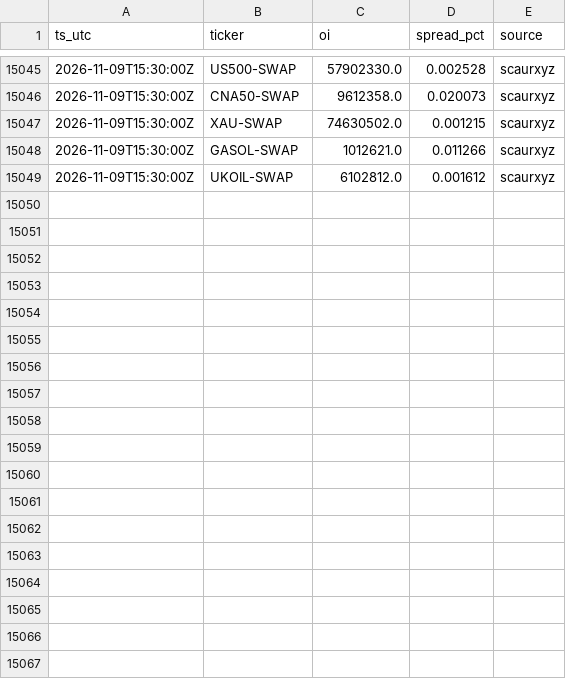
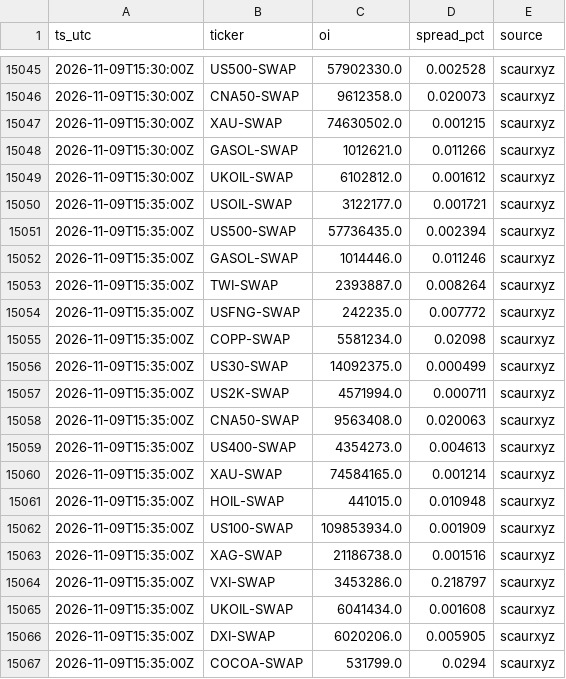
Before and after one commit to Scaur151/oi-data-public, a CSV file: oi_2026-W45.csv, drawn as a sheet; only a part is shown, gaps mark what is left out; the diff names each change by its address in the sheet, - before the commit and + after, or states it on an @@ line.

Commit message:
sync 2026-11-09T15:35Z

```diff
--- a/oi_2026-W45.csv
+++ b/oi_2026-W45.csv
+row 15050: 2026-11-09T15:35:00Z | USOIL-SWAP | 3122177.0 | 0.001721 | scaurxyz
+row 15051: 2026-11-09T15:35:00Z | US500-SWAP | 57736435.0 | 0.002394 | scaurxyz
+row 15052: 2026-11-09T15:35:00Z | GASOL-SWAP | 1014446.0 | 0.011246 | scaurxyz
+row 15053: 2026-11-09T15:35:00Z | TWI-SWAP | 2393887.0 | 0.008264 | scaurxyz
+row 15054: 2026-11-09T15:35:00Z | USFNG-SWAP | 242235.0 | 0.007772 | scaurxyz
+row 15055: 2026-11-09T15:35:00Z | COPP-SWAP | 5581234.0 | 0.02098 | scaurxyz
+row 15056: 2026-11-09T15:35:00Z | US30-SWAP | 14092375.0 | 0.000499 | scaurxyz
+row 15057: 2026-11-09T15:35:00Z | US2K-SWAP | 4571994.0 | 0.000711 | scaurxyz
+row 15058: 2026-11-09T15:35:00Z | CNA50-SWAP | 9563408.0 | 0.020063 | scaurxyz
+row 15059: 2026-11-09T15:35:00Z | US400-SWAP | 4354273.0 | 0.004613 | scaurxyz
+row 15060: 2026-11-09T15:35:00Z | XAU-SWAP | 74584165.0 | 0.001214 | scaurxyz
+row 15061: 2026-11-09T15:35:00Z | HOIL-SWAP | 441015.0 | 0.010948 | scaurxyz
+row 15062: 2026-11-09T15:35:00Z | US100-SWAP | 109853934.0 | 0.001909 | scaurxyz
+row 15063: 2026-11-09T15:35:00Z | XAG-SWAP | 21186738.0 | 0.001516 | scaurxyz
+row 15064: 2026-11-09T15:35:00Z | VXI-SWAP | 3453286.0 | 0.218797 | scaurxyz
+row 15065: 2026-11-09T15:35:00Z | UKOIL-SWAP | 6041434.0 | 0.001608 | scaurxyz
+row 15066: 2026-11-09T15:35:00Z | DXI-SWAP | 6020206.0 | 0.005905 | scaurxyz
+row 15067: 2026-11-09T15:35:00Z | COCOA-SWAP | 531799.0 | 0.0294 | scaurxyz
```
